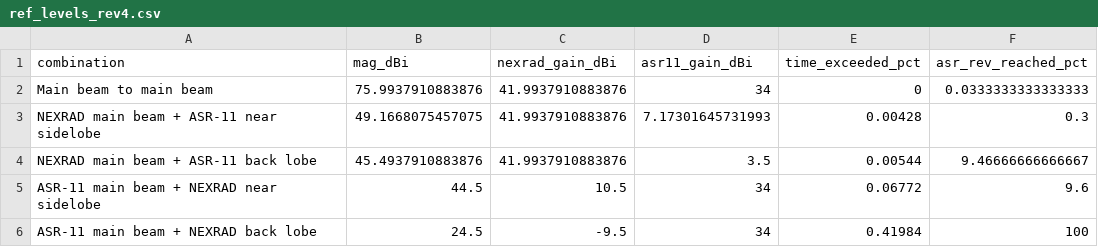
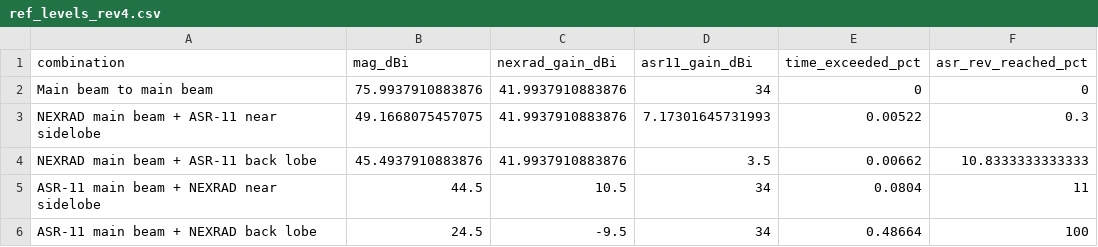
Before and after one commit to nicklasorte/mutual_antenna_gain, a CSV file: docs/figures/ref_levels_rev4.csv, drawn as a sheet.

```diff
--- a/docs/figures/ref_levels_rev4.csv
+++ b/docs/figures/ref_levels_rev4.csv
@@ -1,6 +1,6 @@
 combination,mag_dBi,nexrad_gain_dBi,asr11_gain_dBi,time_exceeded_pct,asr_rev_reached_pct
-Main beam to main beam,75.9937910883876,41.9937910883876,34,0,0.0333333333333333
-NEXRAD main beam + ASR-11 near sidelobe,49.1668075457075,41.9937910883876,7.17301645731993,0.00428,0.3
-NEXRAD main beam + ASR-11 back lobe,45.4937910883876,41.9937910883876,3.5,0.00544,9.46666666666667
-ASR-11 main beam + NEXRAD near sidelobe,44.5,10.5,34,0.06772,9.6
-ASR-11 main beam + NEXRAD back lobe,24.5,-9.5,34,0.41984,100
+Main beam to main beam,75.9937910883876,41.9937910883876,34,0,0
+NEXRAD main beam + ASR-11 near sidelobe,49.1668075457075,41.9937910883876,7.17301645731993,0.00522,0.3
+NEXRAD main beam + ASR-11 back lobe,45.4937910883876,41.9937910883876,3.5,0.00662,10.8333333333333
+ASR-11 main beam + NEXRAD near sidelobe,44.5,10.5,34,0.0804,11
+ASR-11 main beam + NEXRAD back lobe,24.5,-9.5,34,0.48664,100
```
Also changed, not shown: docs/figures/by_elevation_rev4.csv, docs/figures/cdf_array_rev4.csv, 30 other files.
